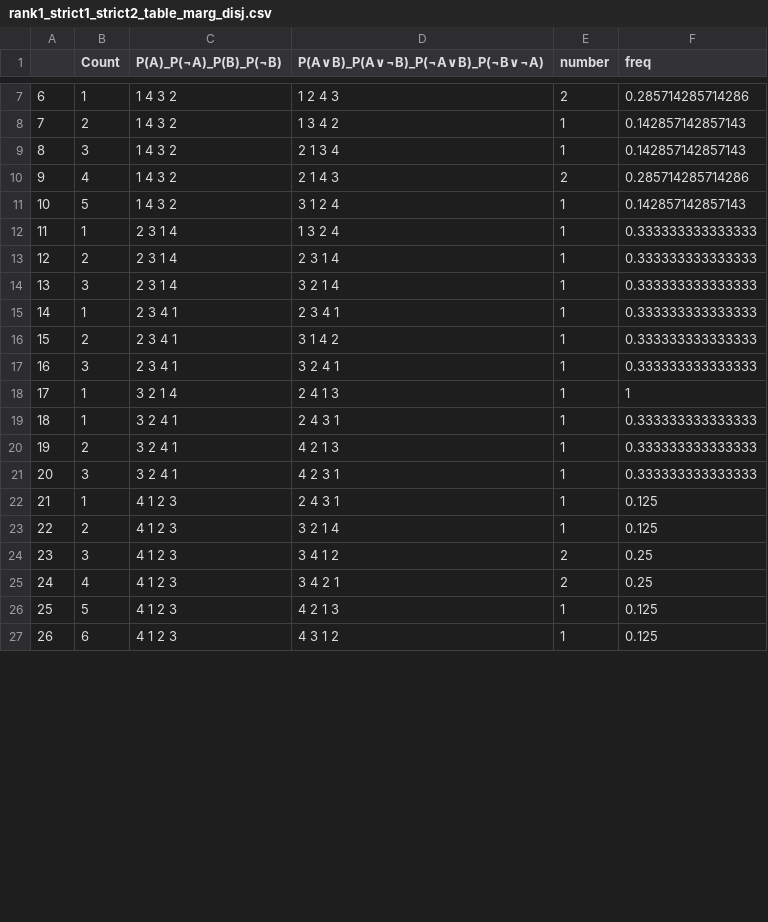
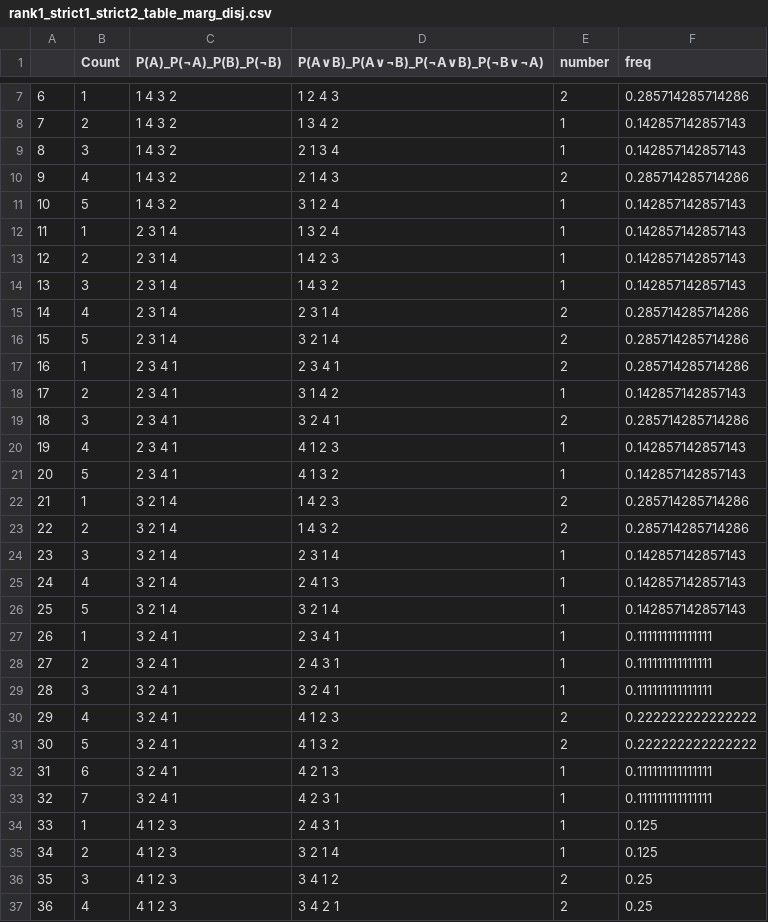
Before and after one commit to LIUXXiaotong/simulation_ranks-of-the-subjective-likelihoods, a CSV file: rank1_strict1_strict2_table_marg_disj.csv, drawn as a sheet; only a part is shown, gaps mark what is left out; the shorter side is filled out with more unchanged rows; addresses are those after the commit; the diff covers the shown part only; the diff names each change by its address in the sheet, - before the commit and + after, or states it on an @@ line.

Commit message:
output table: strict_strict constrain marginals, count disjunctions

```diff
--- a/rank1_strict1_strict2_table_marg_disj.csv
+++ b/rank1_strict1_strict2_table_marg_disj.csv
-F12:F14 (freq): 0.333333333333333
+F12:F14 (freq): 0.142857142857143
-D13 (P(A∨B)_P(A∨¬B)_P(¬A∨B)_P(¬B∨¬A)): 2 3 1 4
+D13 (P(A∨B)_P(A∨¬B)_P(¬A∨B)_P(¬B∨¬A)): 1 4 2 3
-D14 (P(A∨B)_P(A∨¬B)_P(¬A∨B)_P(¬B∨¬A)): 3 2 1 4
+D14 (P(A∨B)_P(A∨¬B)_P(¬A∨B)_P(¬B∨¬A)): 1 4 3 2
+row 15: 14 | 4 | 2 3 1 4 | 2 3 1 4 | 2 | 0.285714285714286
+row 16: 15 | 5 | 2 3 1 4 | 3 2 1 4 | 2 | 0.285714285714286
@@ column A renumbered between rows 17 and 44 @@
-E17 (number): 1
+E17 (number): 2
-F17 (freq): 0.333333333333333
+F17 (freq): 0.285714285714286
-F18 (freq): 0.333333333333333
+F18 (freq): 0.142857142857143
-E19 (number): 1
+E19 (number): 2
-F19 (freq): 0.333333333333333
+F19 (freq): 0.285714285714286
+row 20: 19 | 4 | 2 3 4 1 | 4 1 2 3 | 1 | 0.142857142857143
+row 21: 20 | 5 | 2 3 4 1 | 4 1 3 2 | 1 | 0.142857142857143
-D22 (P(A∨B)_P(A∨¬B)_P(¬A∨B)_P(¬B∨¬A)): 2 4 1 3
+D22 (P(A∨B)_P(A∨¬B)_P(¬A∨B)_P(¬B∨¬A)): 1 4 2 3
-E22 (number): 1
+E22 (number): 2
-F22 (freq): 1
+F22 (freq): 0.285714285714286
+row 23: 22 | 2 | 3 2 1 4 | 1 4 3 2 | 2 | 0.285714285714286
+row 24: 23 | 3 | 3 2 1 4 | 2 3 1 4 | 1 | 0.142857142857143
+row 25: 24 | 4 | 3 2 1 4 | 2 4 1 3 | 1 | 0.142857142857143
+row 26: 25 | 5 | 3 2 1 4 | 3 2 1 4 | 1 | 0.142857142857143
-D27 (P(A∨B)_P(A∨¬B)_P(¬A∨B)_P(¬B∨¬A)): 2 4 3 1
+D27 (P(A∨B)_P(A∨¬B)_P(¬A∨B)_P(¬B∨¬A)): 2 3 4 1
-F27:F29 (freq): 0.333333333333333
+F27:F29 (freq): 0.111111111111111
-D28 (P(A∨B)_P(A∨¬B)_P(¬A∨B)_P(¬B∨¬A)): 4 2 1 3
+D28 (P(A∨B)_P(A∨¬B)_P(¬A∨B)_P(¬B∨¬A)): 2 4 3 1
-D29 (P(A∨B)_P(A∨¬B)_P(¬A∨B)_P(¬B∨¬A)): 4 2 3 1
+D29 (P(A∨B)_P(A∨¬B)_P(¬A∨B)_P(¬B∨¬A)): 3 2 4 1
+row 30: 29 | 4 | 3 2 4 1 | 4 1 2 3 | 2 | 0.222222222222222
+row 31: 30 | 5 | 3 2 4 1 | 4 1 3 2 | 2 | 0.222222222222222
+row 32: 31 | 6 | 3 2 4 1 | 4 2 1 3 | 1 | 0.111111111111111
+row 33: 32 | 7 | 3 2 4 1 | 4 2 3 1 | 1 | 0.111111111111111
```
Also changed, not shown: 1 added row and 13 edited cells elsewhere in this file, 1 other file.
